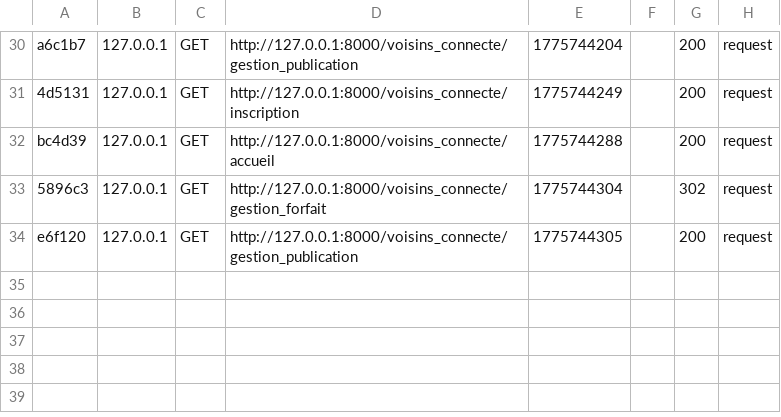
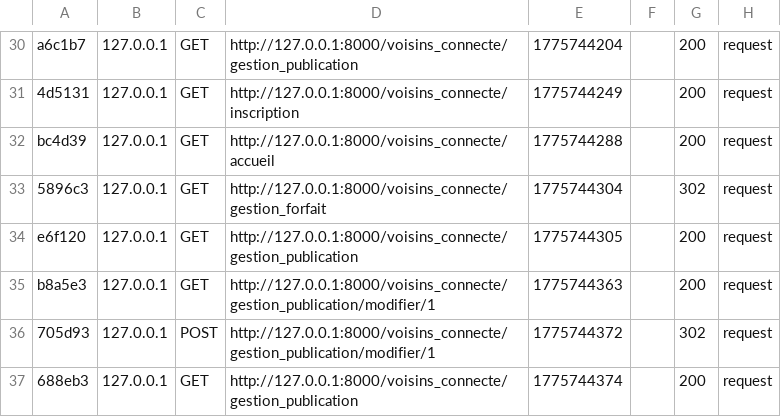
Before and after one commit to Nohache/Voisins_Connectes_Web, a CSV file: web/var/cache/dev/profiler/index.csv, drawn as a sheet; only a part is shown, gaps mark what is left out; the diff names each change by its address in the sheet, - before the commit and + after, or states it on an @@ line.

```diff
--- a/web/var/cache/dev/profiler/index.csv
+++ b/web/var/cache/dev/profiler/index.csv
+row 35: b8a5e3 | 127.0.0.1 | GET | http://127.0.0.1:8000/voisins_connecte/gestion_publication/modifier/1 | 1775744363 |  | 200 | request
+row 36: 705d93 | 127.0.0.1 | POST | http://127.0.0.1:8000/voisins_connecte/gestion_publication/modifier/1 | 1775744372 |  | 302 | request
+row 37: 688eb3 | 127.0.0.1 | GET | http://127.0.0.1:8000/voisins_connecte/gestion_publication | 1775744374 |  | 200 | request
```
Also changed, not shown: 4 other files.
